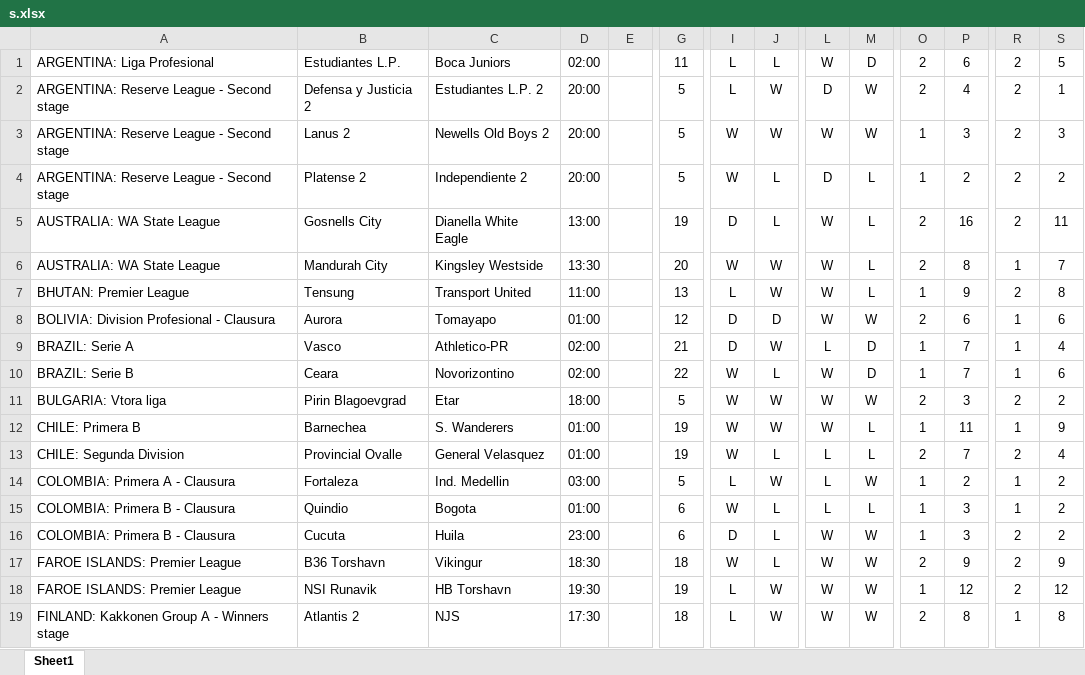
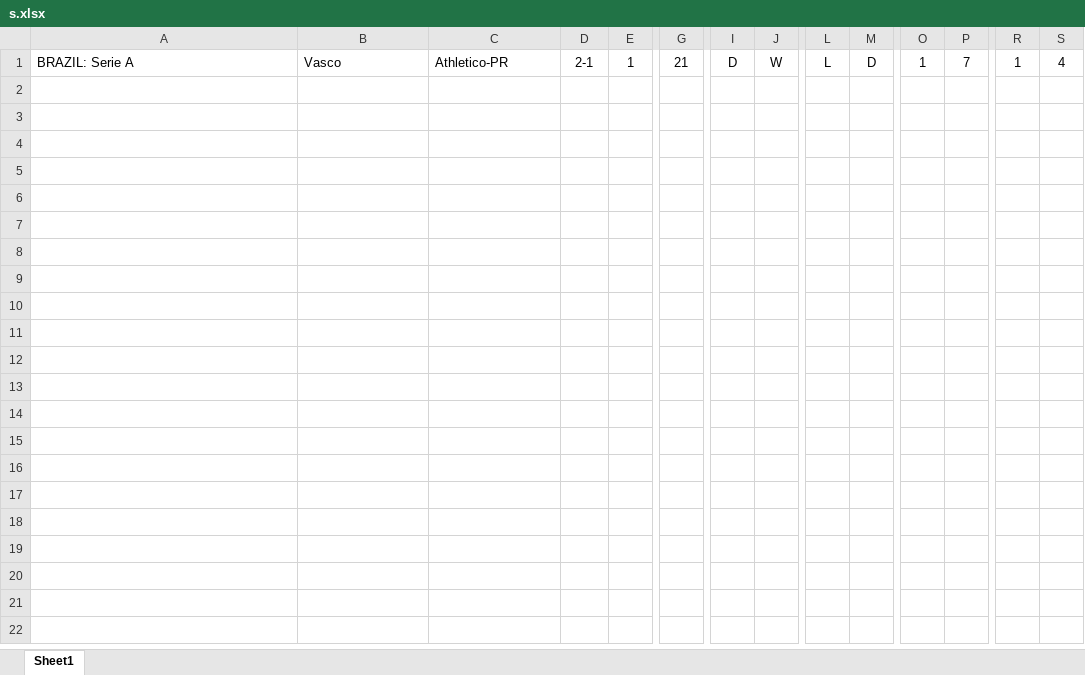
Before and after one commit to jackleonard0102/scraping-flashscore, an Excel workbook: s.xlsx, sheet Sheet1, drawn as a sheet; only a part is shown, gaps mark what is left out; values as stored, in another font and other column widths than the file's, no borders; removed rows and columns are numbered as before the commit, all else as after; rows hold the shown columns only; the diff covers the shown part only; the diff names each change by its address in the sheet, - before the commit and + after, or states it on an @@ line.

```diff
--- a/s.xlsx (sheet Sheet1)
+++ b/s.xlsx (sheet Sheet1)
-row 1: ARGENTINA: Liga Profesional | Estudiantes L.P. | Boca Juniors | 02:00 |  | 11 | L | L | W | D | 2 | 6 | 2 | 5
-row 2: ARGENTINA: Reserve League - Second stage | Defensa y Justicia 2 | Estudiantes L.P. 2 | 20:00 |  | 5 | L | W | D | W | 2 | 4 | 2 | 1
-row 3: ARGENTINA: Reserve League - Second stage | Lanus 2 | Newells Old Boys 2 | 20:00 |  | 5 | W | W | W | W | 1 | 3 | 2 | 3
-row 4: ARGENTINA: Reserve League - Second stage | Platense 2 | Independiente 2 | 20:00 |  | 5 | W | L | D | L | 1 | 2 | 2 | 2
-row 5: AUSTRALIA: WA State League | Gosnells City | Dianella White Eagle | 13:00 |  | 19 | D | L | W | L | 2 | 16 | 2 | 11
-row 6: AUSTRALIA: WA State League | Mandurah City | Kingsley Westside | 13:30 |  | 20 | W | W | W | L | 2 | 8 | 1 | 7
-row 7: BHUTAN: Premier League | Tensung | Transport United | 11:00 |  | 13 | L | W | W | L | 1 | 9 | 2 | 8
-row 8: BOLIVIA: Division Profesional - Clausura | Aurora | Tomayapo | 01:00 |  | 12 | D | D | W | W | 2 | 6 | 1 | 6
-D1: 02:00
+D1: 2-1
-E1: (empty)
+E1: 1
-row 10: BRAZIL: Serie B | Ceara | Novorizontino | 02:00 |  | 22 | W | L | W | D | 1 | 7 | 1 | 6
-row 11: BULGARIA: Vtora liga | Pirin Blagoevgrad | Etar | 18:00 |  | 5 | W | W | W | W | 2 | 3 | 2 | 2
-row 12: CHILE: Primera B | Barnechea | S. Wanderers | 01:00 |  | 19 | W | W | W | L | 1 | 11 | 1 | 9
-row 13: CHILE: Segunda Division | Provincial Ovalle | General Velasquez | 01:00 |  | 19 | W | L | L | L | 2 | 7 | 2 | 4
-row 14: COLOMBIA: Primera A - Clausura | Fortaleza | Ind. Medellin | 03:00 |  | 5 | L | W | L | W | 1 | 2 | 1 | 2
-row 15: COLOMBIA: Primera B - Clausura | Quindio | Bogota | 01:00 |  | 6 | W | L | L | L | 1 | 3 | 1 | 2
-row 16: COLOMBIA: Primera B - Clausura | Cucuta | Huila | 23:00 |  | 6 | D | L | W | W | 1 | 3 | 2 | 2
-row 17: FAROE ISLANDS: Premier League | B36 Torshavn | Vikingur | 18:30 |  | 18 | W | L | W | W | 2 | 9 | 2 | 9
-row 18: FAROE ISLANDS: Premier League | NSI Runavik | HB Torshavn | 19:30 |  | 19 | L | W | W | W | 1 | 12 | 2 | 12
-row 19: FINLAND: Kakkonen Group A - Winners stage | Atlantis 2 | NJS | 17:30 |  | 18 | L | W | W | W | 2 | 8 | 1 | 8
```
Also changed, not shown: 24 removed rows elsewhere in this sheet, 4 other files.
